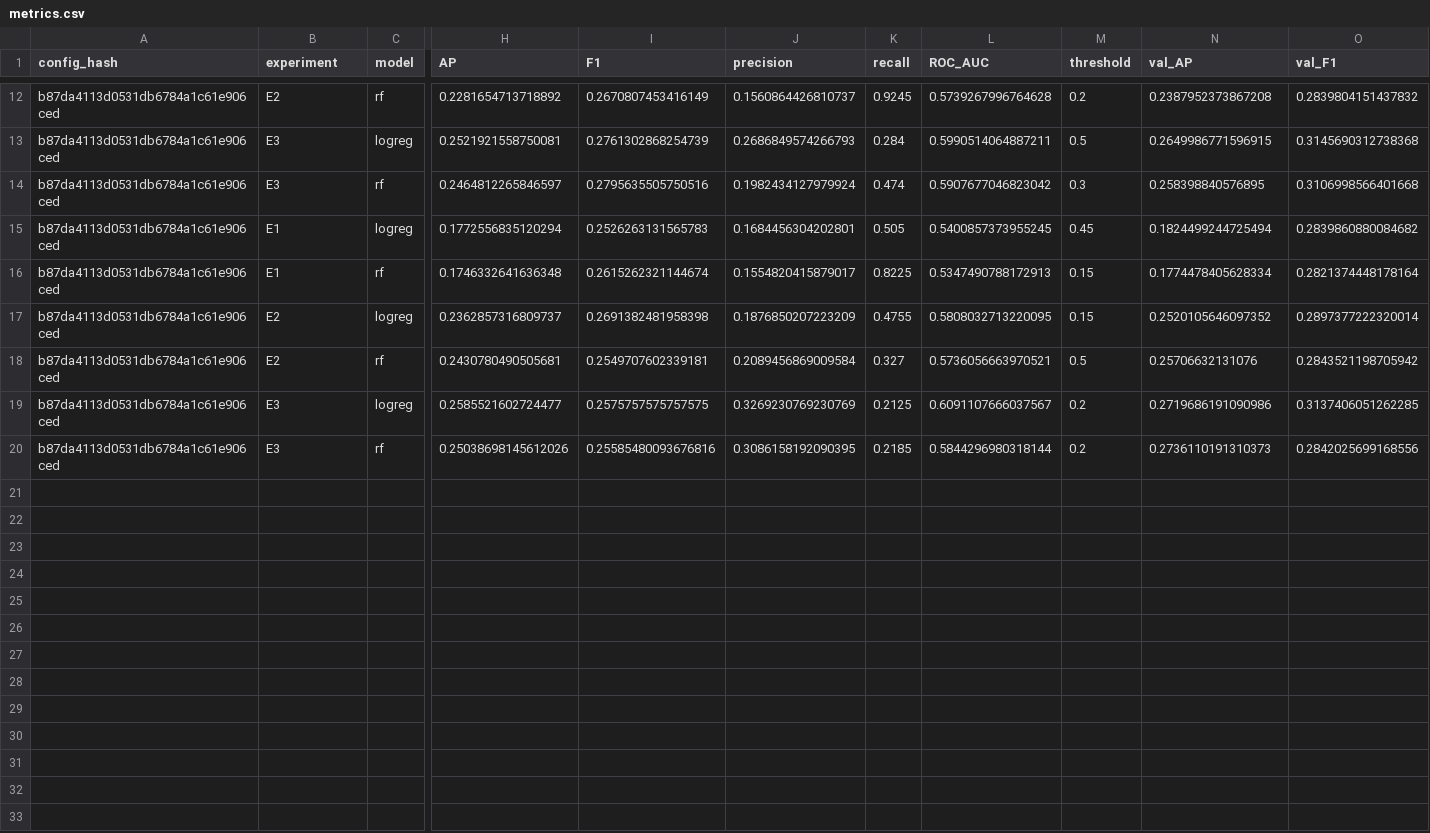
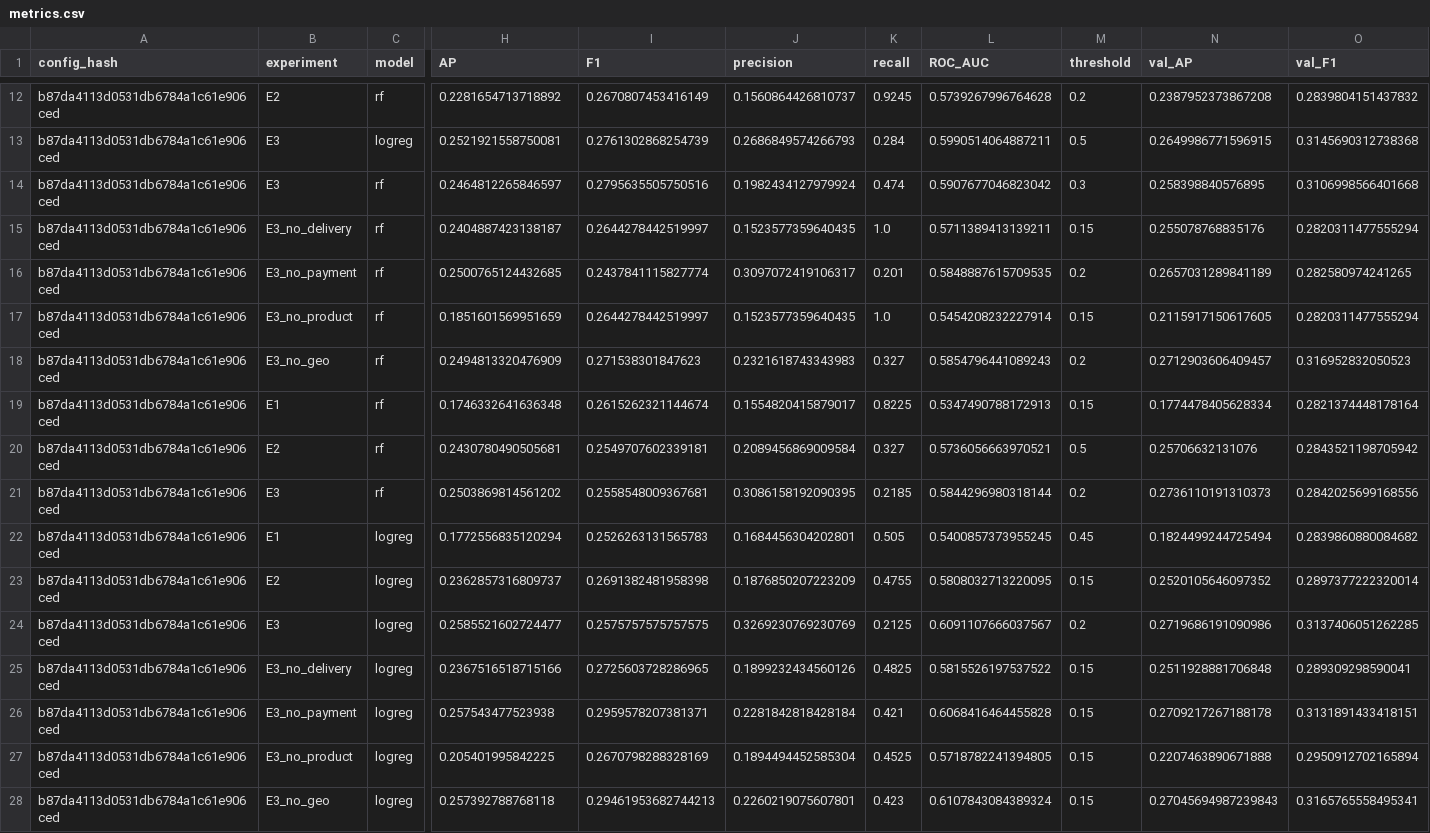
Before and after one commit to Ustimi/msbd5001-olist, a CSV file: outputs/metrics.csv, drawn as a sheet; only a part is shown, gaps mark what is left out; addresses are those after the commit; rows hold the shown columns only; the diff covers the shown part only; the diff names each change by its address in the sheet, - before the commit and + after, or states it on an @@ line.

```diff
--- a/outputs/metrics.csv
+++ b/outputs/metrics.csv
+row 15: b87da4113d0531db6784a1c61e906ced | E3_no_delivery | rf | 0.2404887423138187 | 0.2644278442519997 | 0.1523577359640435 | 1.0 | 0.5711389413139211 | 0.15 | 0.255078768835176 | 0.2820311477555294
+row 16: b87da4113d0531db6784a1c61e906ced | E3_no_payment | rf | 0.2500765124432685 | 0.2437841115827774 | 0.3097072419106317 | 0.201 | 0.5848887615709535 | 0.2 | 0.2657031289841189 | 0.282580974241265
+row 17: b87da4113d0531db6784a1c61e906ced | E3_no_product | rf | 0.1851601569951659 | 0.2644278442519997 | 0.1523577359640435 | 1.0 | 0.5454208232227914 | 0.15 | 0.2115917150617605 | 0.2820311477555294
+row 18: b87da4113d0531db6784a1c61e906ced | E3_no_geo | rf | 0.2494813320476909 | 0.271538301847623 | 0.2321618743343983 | 0.327 | 0.5854796441089243 | 0.2 | 0.2712903606409457 | 0.316952832050523
@@ row 16 moved to row 19: b87da4113d0531db6784a1c61e906ced @@
@@ row 18 moved to row 20: b87da4113d0531db6784a1c61e906ced @@
+row 21: b87da4113d0531db6784a1c61e906ced | E3 | rf | 0.2503869814561202 | 0.2558548009367681 | 0.3086158192090395 | 0.2185 | 0.5844296980318144 | 0.2 | 0.2736110191310373 | 0.2842025699168556
+row 25: b87da4113d0531db6784a1c61e906ced | E3_no_delivery | logreg | 0.2367516518715166 | 0.2725603728286965 | 0.1899232434560126 | 0.4825 | 0.5815526197537522 | 0.15 | 0.2511928881706848 | 0.289309298590041
+row 26: b87da4113d0531db6784a1c61e906ced | E3_no_payment | logreg | 0.257543477523938 | 0.2959578207381371 | 0.2281842818428184 | 0.421 | 0.6068416464455828 | 0.15 | 0.2709217267188178 | 0.3131891433418151
+row 27: b87da4113d0531db6784a1c61e906ced | E3_no_product | logreg | 0.205401995842225 | 0.2670798288328169 | 0.1894494452585304 | 0.4525 | 0.5718782241394805 | 0.15 | 0.2207463890671888 | 0.2950912702165894
-B28 (experiment): E3
+B28 (experiment): E3_no_geo
-C28 (model): rf
+C28 (model): logreg
-H28 (AP): 0.25038698145612026
+H28 (AP): 0.257392788768118
-I28 (F1): 0.25585480093676816
+I28 (F1): 0.29461953682744213
-J28 (precision): 0.3086158192090395
+J28 (precision): 0.2260219075607801
-K28 (recall): 0.2185
+K28 (recall): 0.423
-L28 (ROC_AUC): 0.5844296980318144
+L28 (ROC_AUC): 0.6107843084389324
-M28 (threshold): 0.2
+M28 (threshold): 0.15
-N28 (val_AP): 0.2736110191310373
+N28 (val_AP): 0.27045694987239843
-O28 (val_F1): 0.2842025699168556
+O28 (val_F1): 0.3165765558495341
```
Also changed, not shown: 2 edited cells elsewhere in this file, outputs/metrics_final.csv, 4 other files.
